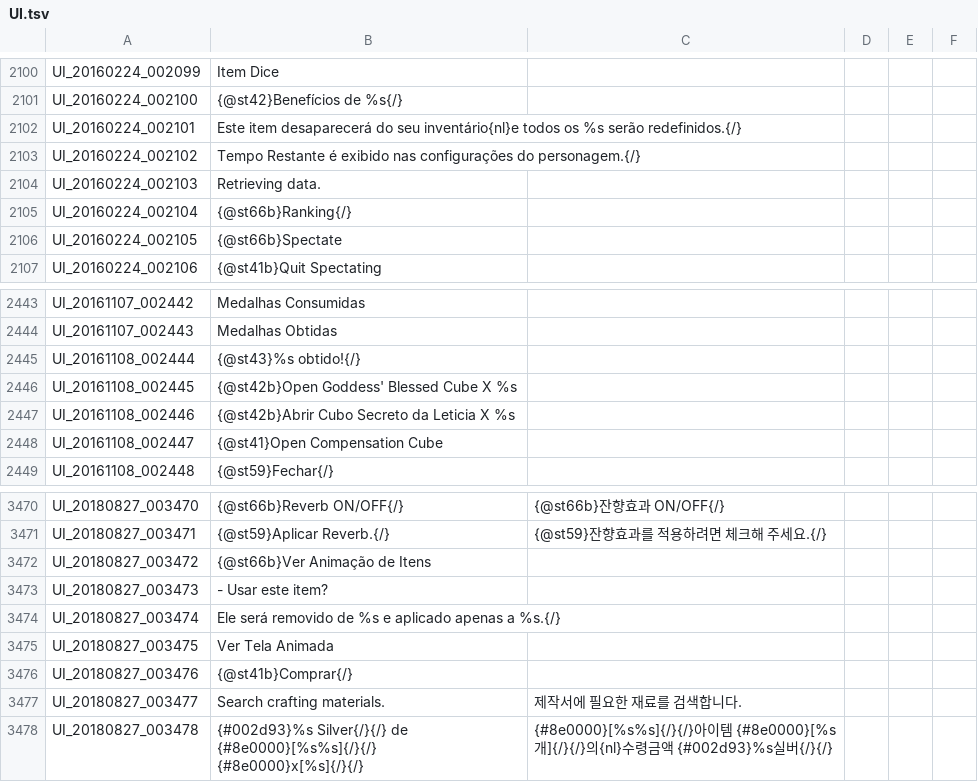
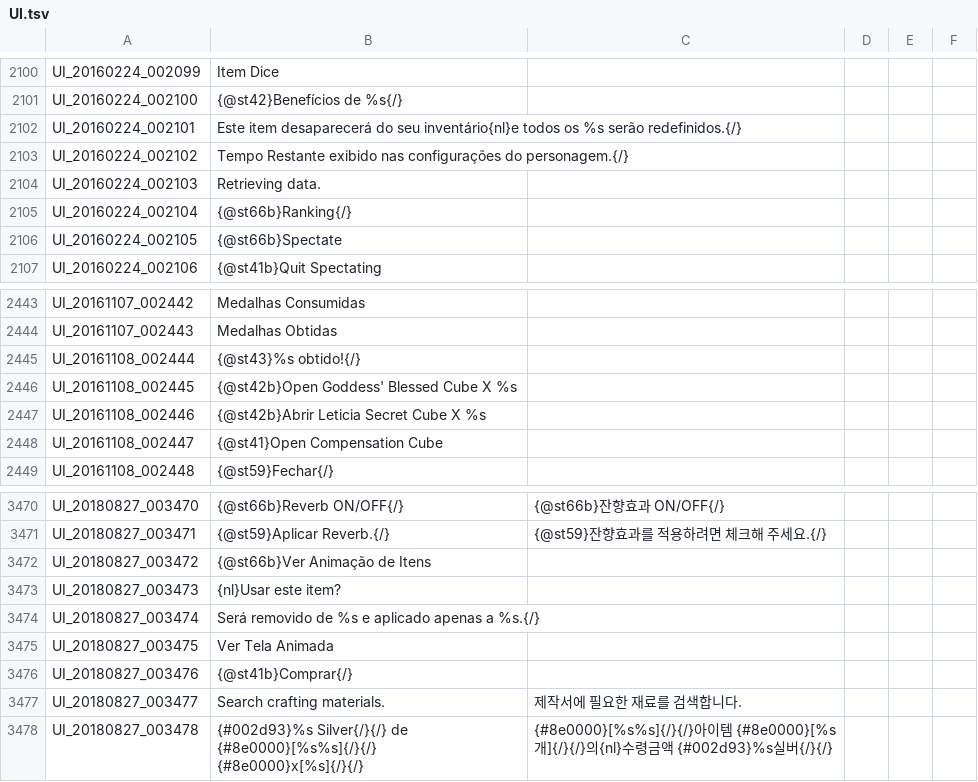
Before and after one commit to Treeofsavior/PortugueseTranslation, a TSV file: UI.tsv, drawn as a sheet; only a part is shown, gaps mark what is left out.

Commit message:
Typo fixes and missing translations

```diff
--- a/UI.tsv
+++ b/UI.tsv
@@ -2102,3 +2102,3 @@ UI_20160224_002100	{@st42}Benefícios de %s{/}
 UI_20160224_002101	Este item desaparecerá do seu inventário{nl}e todos os %s serão redefinidos.{/}
-UI_20160224_002102	Tempo Restante é exibido nas configurações do personagem.{/}
+UI_20160224_002102	Tempo Restante exibido nas configurações do personagem.{/}
 UI_20160224_002103	Retrieving data.
@@ -2446,3 +2446,3 @@ UI_20161108_002444	{@st43}%s obtido!{/}
 UI_20161108_002445	{@st42b}Open Goddess' Blessed Cube X %s
-UI_20161108_002446	{@st42b}Abrir Cubo Secreto da Leticia X %s
+UI_20161108_002446	{@st42b}Abrir Leticia Secret Cube X %s
 UI_20161108_002447	{@st41}Open Compensation Cube
@@ -3472,4 +3472,4 @@ UI_20180827_003471	{@st59}Aplicar Reverb.{/}	{@st59}잔향효과를 적용하려
 UI_20180827_003472	{@st66b}Ver Animação de Itens
-UI_20180827_003473	 - Usar este item?
-UI_20180827_003474	Ele será removido de %s e aplicado apenas a %s.{/}	
+UI_20180827_003473	{nl}Usar este item?
+UI_20180827_003474	Será removido de %s e aplicado apenas a %s.{/}	
 UI_20180827_003475	Ver Tela Animada			
```
Also changed, not shown: 2 other files.
